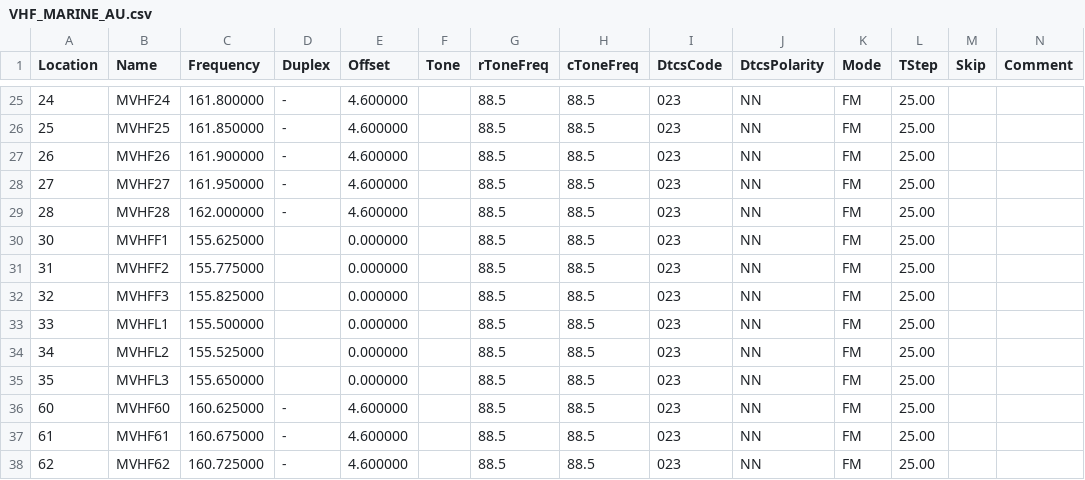
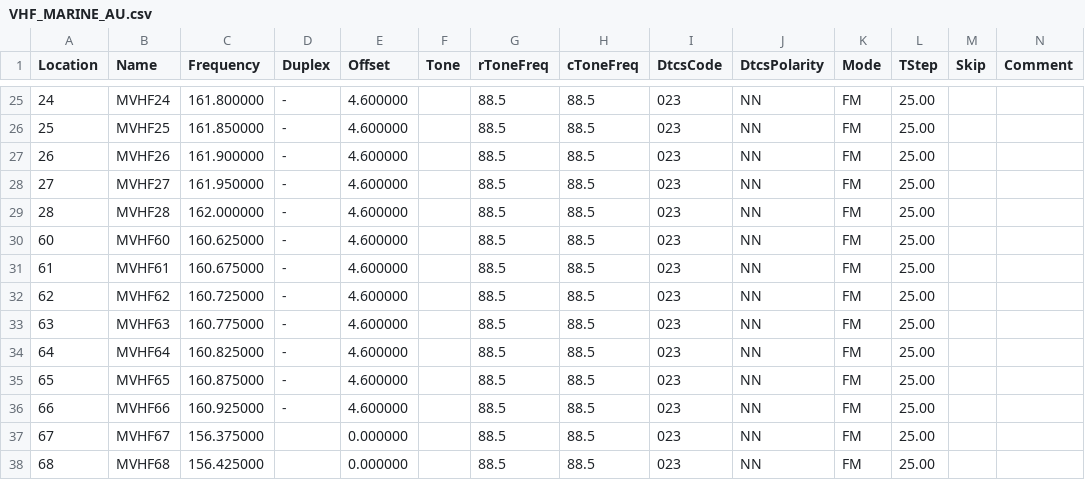
Before and after one commit to piotrszul/chirp-au, a CSV file: VHF_MARINE_AU.csv, drawn as a sheet; only a part is shown, gaps mark what is left out; the shorter side is filled out with more unchanged rows; rows hold the shown columns only; the diff names each change by its address in the sheet, - before the commit and + after, or states it on an @@ line.

Commit message:
Removed 3x channels from NORWAY original:

```diff
--- a/VHF_MARINE_AU.csv
+++ b/VHF_MARINE_AU.csv
-row 30: 30 | MVHFF1 | 155.625000 |  | 0.000000 |  | 88.5 | 88.5 | 023 | NN | FM | 25.00
-row 31: 31 | MVHFF2 | 155.775000 |  | 0.000000 |  | 88.5 | 88.5 | 023 | NN | FM | 25.00
-row 32: 32 | MVHFF3 | 155.825000 |  | 0.000000 |  | 88.5 | 88.5 | 023 | NN | FM | 25.00
-row 33: 33 | MVHFL1 | 155.500000 |  | 0.000000 |  | 88.5 | 88.5 | 023 | NN | FM | 25.00
-row 34: 34 | MVHFL2 | 155.525000 |  | 0.000000 |  | 88.5 | 88.5 | 023 | NN | FM | 25.00
-row 35: 35 | MVHFL3 | 155.650000 |  | 0.000000 |  | 88.5 | 88.5 | 023 | NN | FM | 25.00
```
